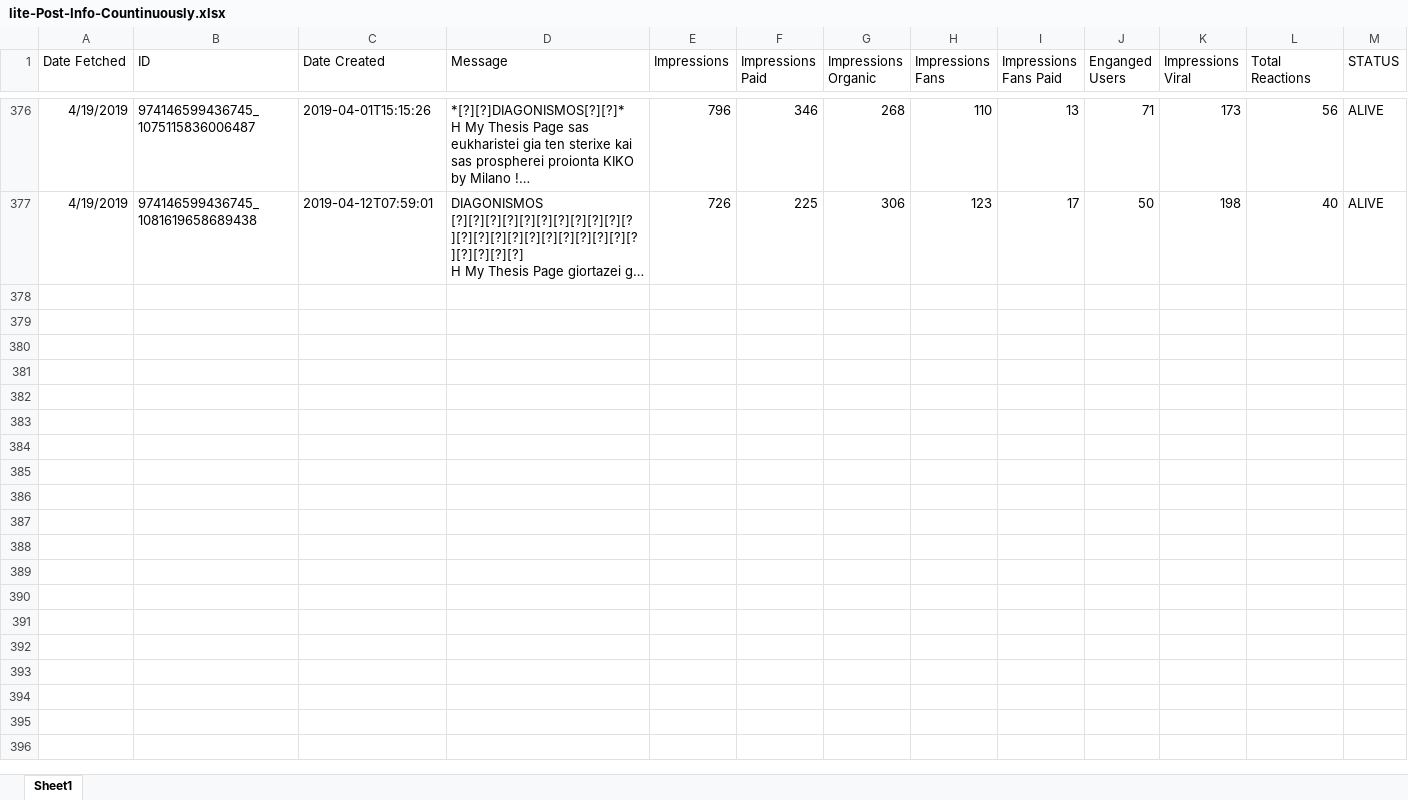
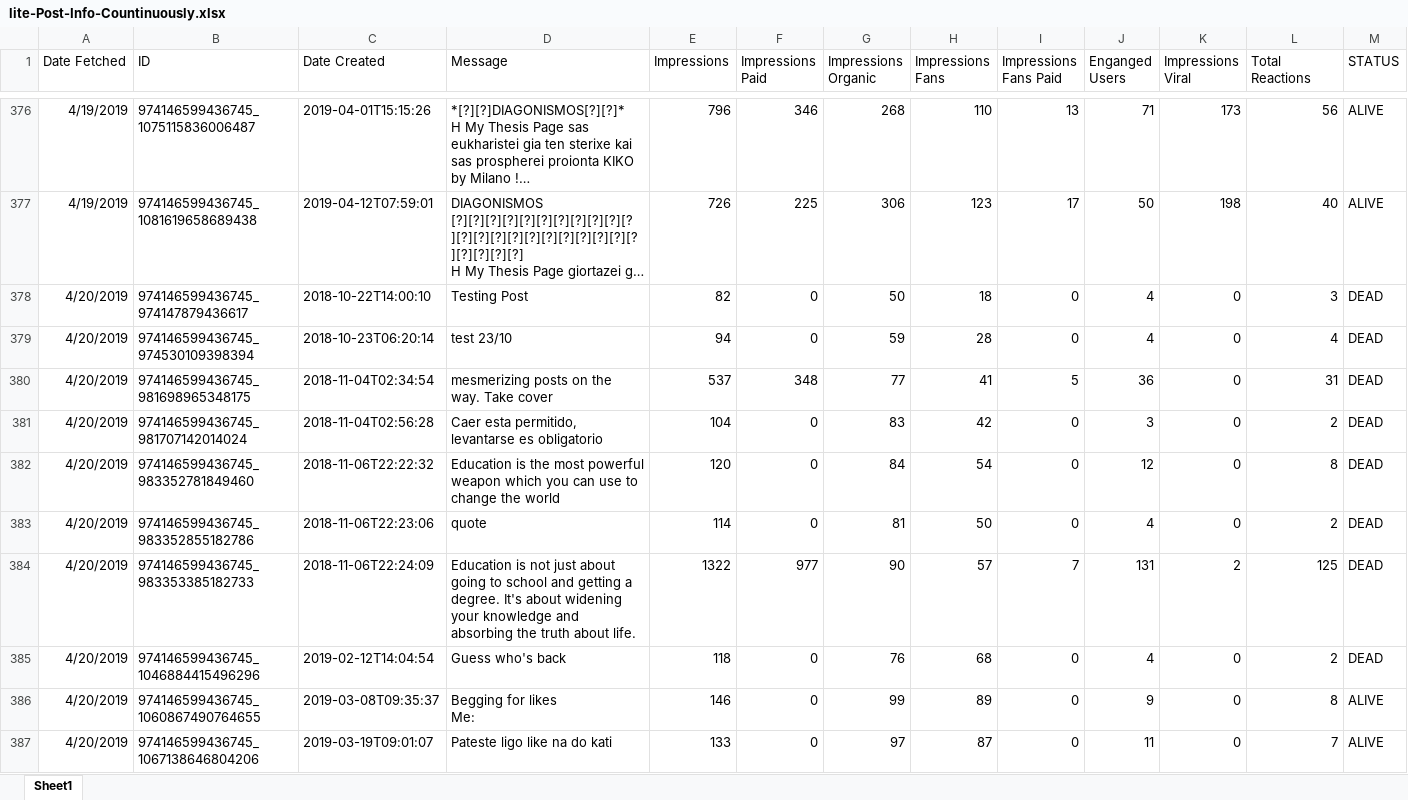
Before and after one commit to gioandreou/thesis-auth, an Excel workbook: excels/lite/lite-Post-Info-Countinuously.xlsx, sheet Sheet1, drawn as a sheet; only a part is shown, gaps mark what is left out; long unchanged cells end in …; values as stored, in another font and other column widths than the file's, no borders; ↵ is a line break in a cell; the diff covers the shown part only; the diff names each change by its address in the sheet, - before the commit and + after, or states it on an @@ line.

Commit message:
23/4 excels

```diff
--- a/excels/lite/lite-Post-Info-Countinuously.xlsx (sheet Sheet1)
+++ b/excels/lite/lite-Post-Info-Countinuously.xlsx (sheet Sheet1)
+row 378: 4/20/2019 | 974146599436745_974147879436617 | 2018-10-22T14:00:10 | Testing Post | 82 | 0 | 50 | 18 | 0 | 4 | 0 | 3 | DEAD
+row 379: 4/20/2019 | 974146599436745_974530109398394 | 2018-10-23T06:20:14 | test 23/10 | 94 | 0 | 59 | 28 | 0 | 4 | 0 | 4 | DEAD
+row 380: 4/20/2019 | 974146599436745_981698965348175 | 2018-11-04T02:34:54 | mesmerizing posts on the way. Take cover | 537 | 348 | 77 | 41 | 5 | 36 | 0 | 31 | DEAD
+row 381: 4/20/2019 | 974146599436745_981707142014024 | 2018-11-04T02:56:28 | Caer esta permitido, levantarse es obligatorio | 104 | 0 | 83 | 42 | 0 | 3 | 0 | 2 | DEAD
+row 382: 4/20/2019 | 974146599436745_983352781849460 | 2018-11-06T22:22:32 | Education is the most powerful weapon which you can use to change the world | 120 | 0 | 84 | 54 | 0 | 12 | 0 | 8 | DEAD
+row 383: 4/20/2019 | 974146599436745_983352855182786 | 2018-11-06T22:23:06 | quote | 114 | 0 | 81 | 50 | 0 | 4 | 0 | 2 | DEAD
+row 384: 4/20/2019 | 974146599436745_983353385182733 | 2018-11-06T22:24:09 | Education is not just about going to school and getting a degree. It's about widening your knowledge and absorbing the truth about life. | 1322 | 977 | 90 | 57 | 7 | 131 | 2 | 125 | DEAD
+row 385: 4/20/2019 | 974146599436745_1046884415496296 | 2019-02-12T14:04:54 | Guess who's back | 118 | 0 | 76 | 68 | 0 | 4 | 0 | 2 | DEAD
+row 386: 4/20/2019 | 974146599436745_1060867490764655 | 2019-03-08T09:35:37 | Begging for likes ↵ Me: | 146 | 0 | 99 | 89 | 0 | 9 | 0 | 8 | ALIVE
+row 387: 4/20/2019 | 974146599436745_1067138646804206 | 2019-03-19T09:01:07 | Pateste ligo like na do kati | 133 | 0 | 97 | 87 | 0 | 11 | 0 | 7 | ALIVE
```
Also changed, not shown: 50 added rows elsewhere in this sheet, excels/lite/RegionDF_countinuously.xlsx, excels/lite/lite-Ages-Gender.xlsx, 10 other files.
